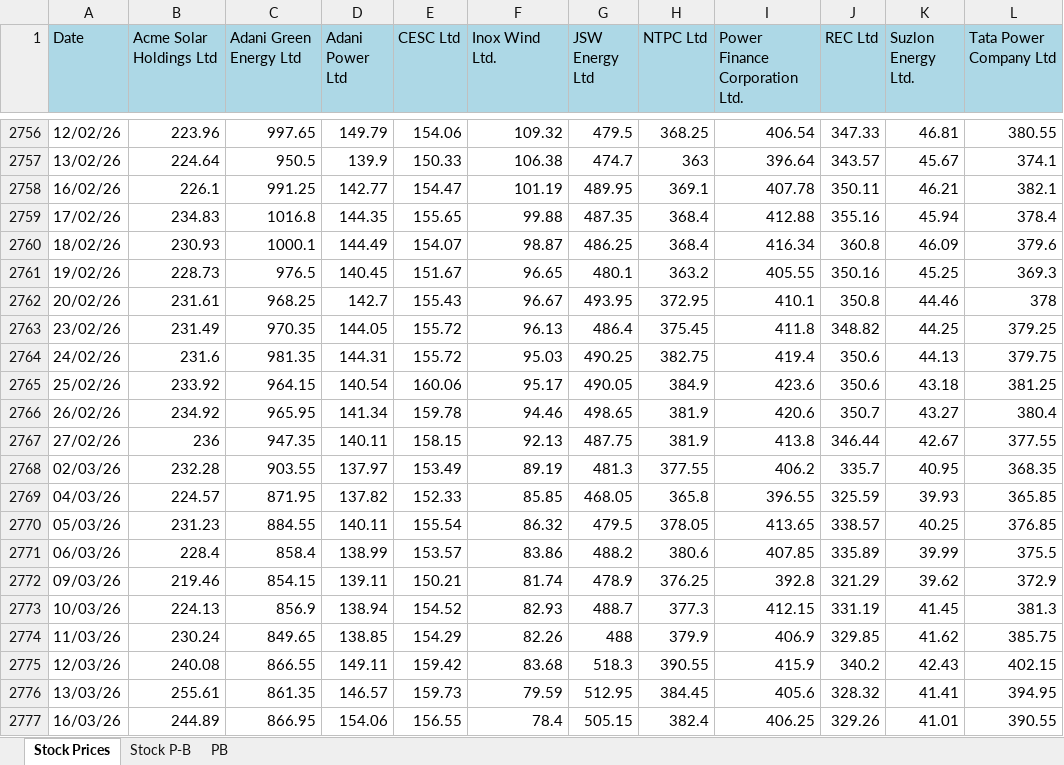
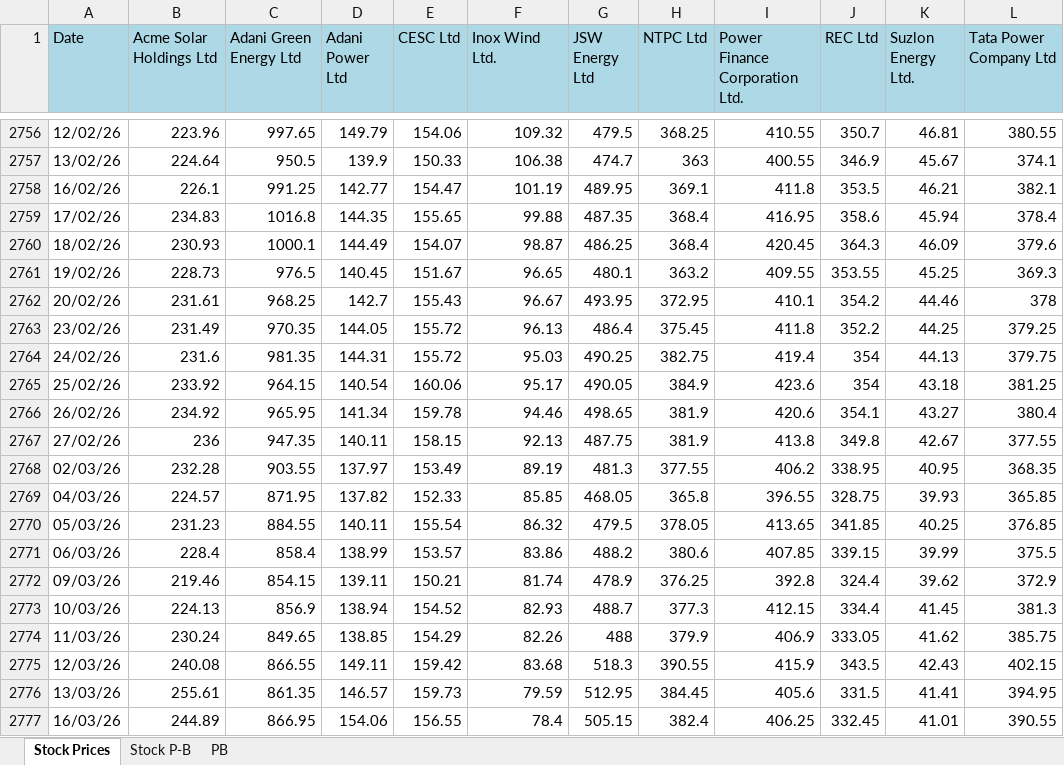
Before and after one commit to siddkanodia-1994/india-generation-dashboard-V22, an Excel workbook: public/data/stock.xlsx, sheet Stock Prices, drawn as a sheet; only a part is shown, gaps mark what is left out; values as stored, in another font and other column widths than the file's, no borders; the diff covers the shown part only; the diff names each change by its address in the sheet, - before the commit and + after, or states it on an @@ line.

```diff
--- a/public/data/stock.xlsx (sheet Stock Prices)
+++ b/public/data/stock.xlsx (sheet Stock Prices)
-I2756 (Power Finance Corporation Ltd.): 406.54
+I2756 (Power Finance Corporation Ltd.): 410.55
-J2756 (REC Ltd): 347.33
+J2756 (REC Ltd): 350.7
-I2757 (Power Finance Corporation Ltd.): 396.64
+I2757 (Power Finance Corporation Ltd.): 400.55
-J2757 (REC Ltd): 343.57
+J2757 (REC Ltd): 346.9
-I2758 (Power Finance Corporation Ltd.): 407.78
+I2758 (Power Finance Corporation Ltd.): 411.8
-J2758 (REC Ltd): 350.11
+J2758 (REC Ltd): 353.5
-I2759 (Power Finance Corporation Ltd.): 412.88
+I2759 (Power Finance Corporation Ltd.): 416.95
-J2759 (REC Ltd): 355.16
+J2759 (REC Ltd): 358.6
-I2760 (Power Finance Corporation Ltd.): 416.34
+I2760 (Power Finance Corporation Ltd.): 420.45
-J2760 (REC Ltd): 360.8
+J2760 (REC Ltd): 364.3
-I2761 (Power Finance Corporation Ltd.): 405.55
+I2761 (Power Finance Corporation Ltd.): 409.55
-J2761 (REC Ltd): 350.16
+J2761 (REC Ltd): 353.55
-J2762 (REC Ltd): 350.8
+J2762 (REC Ltd): 354.2
-J2763 (REC Ltd): 348.82
+J2763 (REC Ltd): 352.2
-J2764:J2765 (REC Ltd): 350.6
+J2764:J2765 (REC Ltd): 354
-J2766 (REC Ltd): 350.7
+J2766 (REC Ltd): 354.1
-J2767 (REC Ltd): 346.44
+J2767 (REC Ltd): 349.8
-J2768 (REC Ltd): 335.7
+J2768 (REC Ltd): 338.95
-J2769 (REC Ltd): 325.59
+J2769 (REC Ltd): 328.75
-J2770 (REC Ltd): 338.57
+J2770 (REC Ltd): 341.85
-J2771 (REC Ltd): 335.89
+J2771 (REC Ltd): 339.15
-J2772 (REC Ltd): 321.29
+J2772 (REC Ltd): 324.4
-J2773 (REC Ltd): 331.19
+J2773 (REC Ltd): 334.4
-J2774 (REC Ltd): 329.85
+J2774 (REC Ltd): 333.05
-J2775 (REC Ltd): 340.2
+J2775 (REC Ltd): 343.5
-J2776 (REC Ltd): 328.32
+J2776 (REC Ltd): 331.5
-J2777 (REC Ltd): 329.26
+J2777 (REC Ltd): 332.45
```
Also changed, not shown: 2 added rows, 5 removed rows and 327 edited cells elsewhere in this sheet, sheet Stock P-B, 1 other file.
